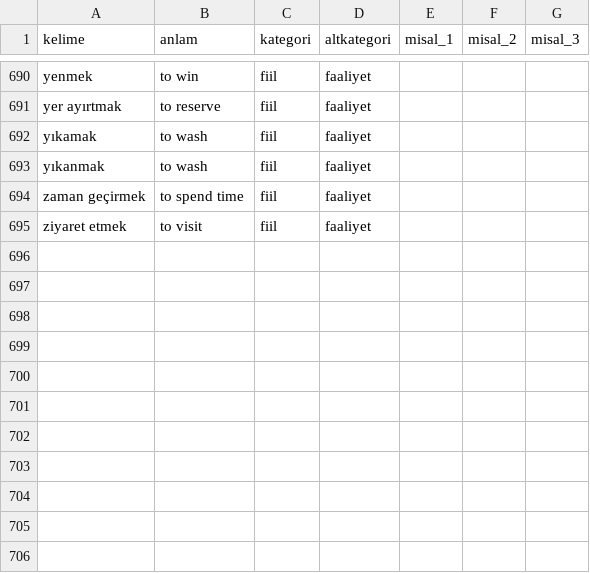
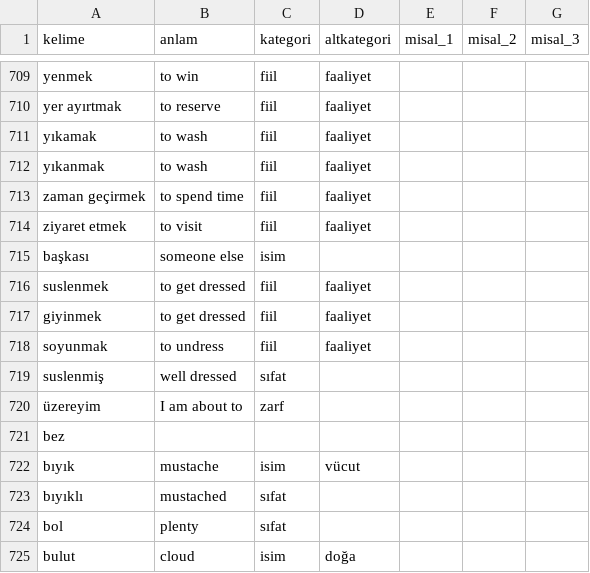
Before and after one commit to arsalann/turkipy, a CSV file: a1/dictionary.csv, drawn as a sheet; only a part is shown, gaps mark what is left out; the diff covers the shown part only; the diff names each change by its address in the sheet, - before the commit and + after, or states it on an @@ line.

```diff
--- a/a1/dictionary.csv
+++ b/a1/dictionary.csv
+row 715: başkası | someone else | isim
+row 716: suslenmek | to get dressed | fiil | faaliyet
+row 717: giyinmek | to get dressed | fiil | faaliyet
+row 718: soyunmak | to undress | fiil | faaliyet
+row 719: suslenmiş | well dressed | sıfat
+row 720: üzereyim | I am about to | zarf
+row 721: bez
+row 722: bıyık | mustache | isim | vücut
+row 723: bıyıklı | mustached | sıfat
+row 724: bol | plenty | sıfat
+row 725: bulut | cloud | isim | doğa
```
Also changed, not shown: 19 added rows elsewhere in this file, a1/phrases.csv, 1 other file.
